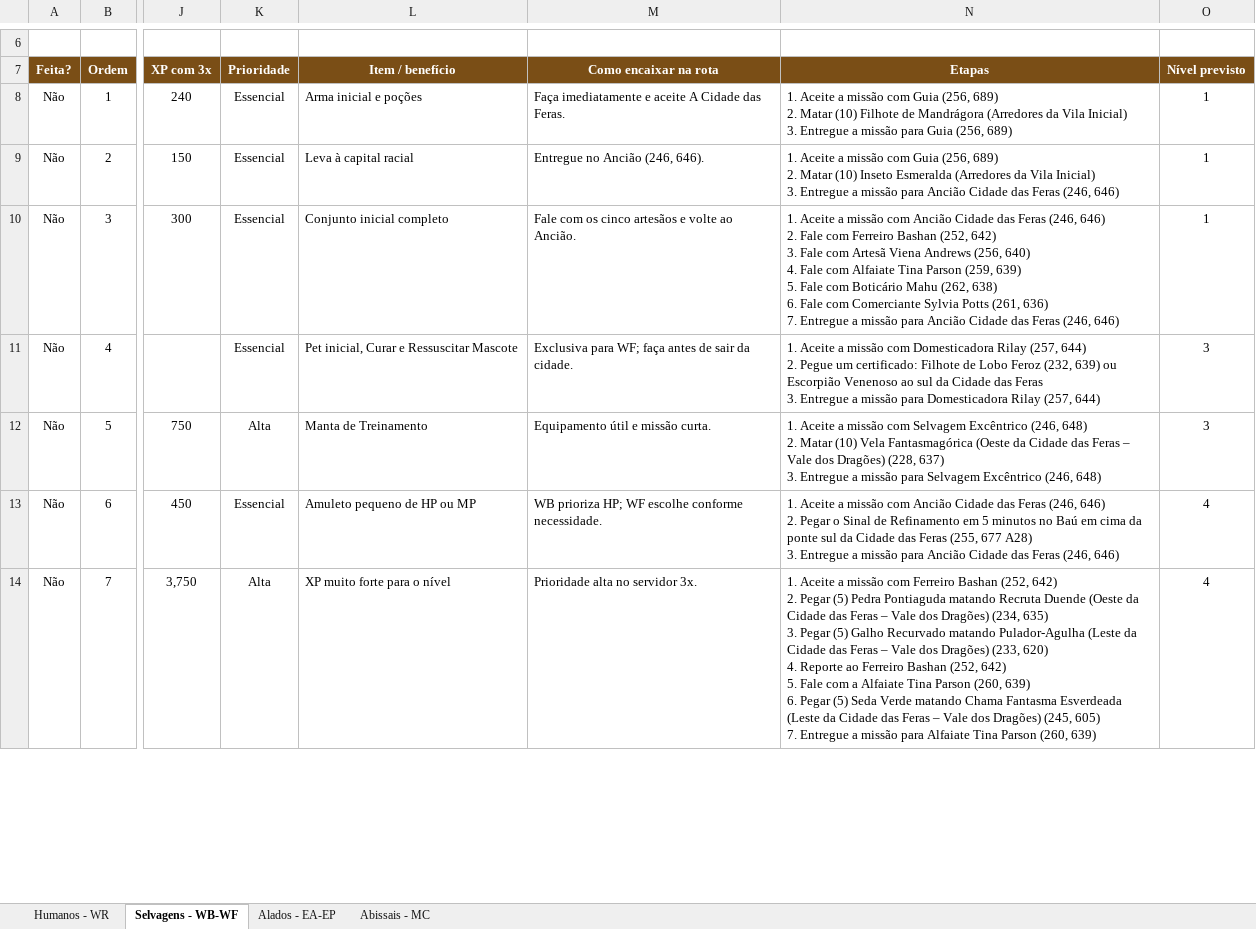
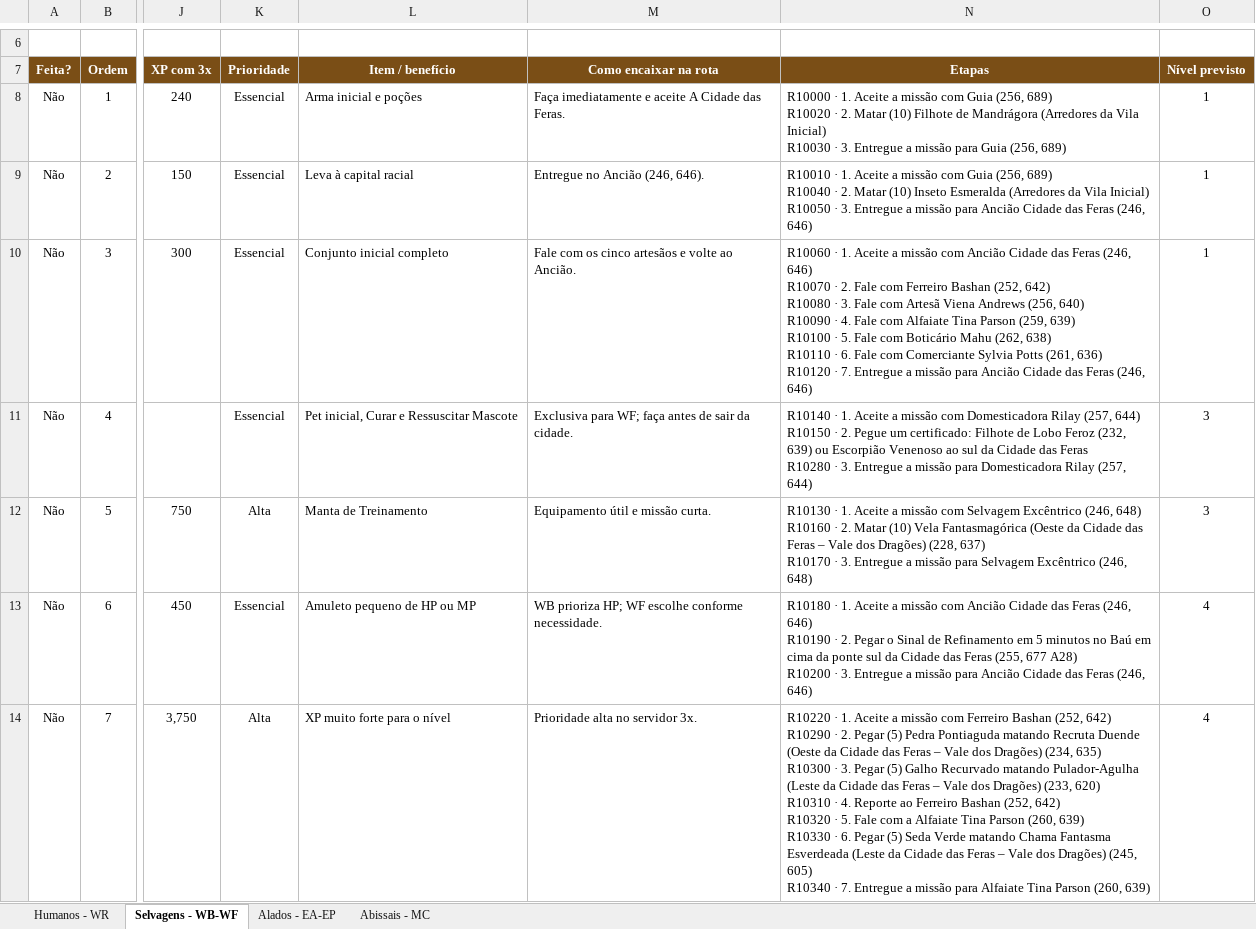
Before and after one commit to RogerCarvalhoOliveira/PWOverlay, an Excel workbook: data/rota_leveling_pw_144.xlsx, sheet Selvagens - WB-WF, drawn as a sheet; only a part is shown, gaps mark what is left out; values as stored, in another font and other column widths than the file's, no borders; conditional formats and table styles not drawn; ↵ is a line break in a cell; the diff covers the shown part only; the diff names each change by its address in the sheet, - before the commit and + after, or states it on an @@ line.

Commit message:
Otimiza rotas iniciais com etapas intercaladas

```diff
--- a/data/rota_leveling_pw_144.xlsx (sheet Selvagens - WB-WF)
+++ b/data/rota_leveling_pw_144.xlsx (sheet Selvagens - WB-WF)
-N8 (Etapas): 1. Aceite a missão com Guia (256, 689) ↵ 2. Matar (10) Filhote de Mandrágora (Arredores da Vila Inicial) ↵ 3. Entregue…
+N8 (Etapas): R10000 · 1. Aceite a missão com Guia (256, 689) ↵ R10020 · 2. Matar (10) Filhote de Mandrágora (Arredores da Vila Inicial) ↵ R10030 · 3. Entregue…
-N9 (Etapas): 1. Aceite a missão com Guia (256, 689) ↵ 2. Matar (10) Inseto Esmeralda (Arredores da Vila Inicial) ↵ 3. Entregue…
+N9 (Etapas): R10010 · 1. Aceite a missão com Guia (256, 689) ↵ R10040 · 2. Matar (10) Inseto Esmeralda (Arredores da Vila Inicial) ↵ R10050 · 3. Entregue…
-N10 (Etapas): 1. Aceite a missão com Ancião Cidade das Feras (246, 646) ↵ 2. Fale com Ferreiro Bashan (252, 642) ↵ 3. Fale com Artesã Viena Andrews (256, 640) ↵ 4. Fale com Alfaiate Tina Parson (259, 639) ↵ 5. Fale com Boticário Mahu (262, 638) ↵ 6. Fale com Comerciante Sylvia Potts (261, 636) ↵ 7. Entregue…
+N10 (Etapas): R10060 · 1. Aceite a missão com Ancião Cidade das Feras (246, 646) ↵ R10070 · 2. Fale com Ferreiro Bashan (252, 642) ↵ R10080 · 3. Fale com Artesã Viena Andrews (256, 640) ↵ R10090 · 4. Fale com Alfaiate Tina Parson (259, 639) ↵ R10100 · 5. Fale com Boticário Mahu (262, 638) ↵ R10110 · 6. Fale com Comerciante Sylvia Potts (261, 636) ↵ R10120 · 7. Entregue…
-N11 (Etapas): 1. Aceite a missão com Domesticadora Rilay (257, 644) ↵ 2. Pegue um certificado: Filhote de Lobo Feroz (232, 639) ou Escorpião Venenoso ao sul da Cidade das Feras ↵ 3. Entregue…
+N11 (Etapas): R10140 · 1. Aceite a missão com Domesticadora Rilay (257, 644) ↵ R10150 · 2. Pegue um certificado: Filhote de Lobo Feroz (232, 639) ou Escorpião Venenoso ao sul da Cidade das Feras ↵ R10280 · 3. Entregue…
-N12 (Etapas): 1. Aceite a missão com Selvagem Excêntrico (246, 648) ↵ 2. Matar (10) Vela Fantasmagórica (Oeste da Cidade das Feras – Vale dos Dragões) (228, 637) ↵ 3. Entregue…
+N12 (Etapas): R10130 · 1. Aceite a missão com Selvagem Excêntrico (246, 648) ↵ R10160 · 2. Matar (10) Vela Fantasmagórica (Oeste da Cidade das Feras – Vale dos Dragões) (228, 637) ↵ R10170 · 3. Entregue…
-N13 (Etapas): 1. Aceite a missão com Ancião Cidade das Feras (246, 646) ↵ 2. Pegar o Sinal de Refinamento em 5 minutos no Baú em cima da ponte sul da Cidade das Feras (255, 677 A28) ↵ 3. Entregue…
+N13 (Etapas): R10180 · 1. Aceite a missão com Ancião Cidade das Feras (246, 646) ↵ R10190 · 2. Pegar o Sinal de Refinamento em 5 minutos no Baú em cima da ponte sul da Cidade das Feras (255, 677 A28) ↵ R10200 · 3. Entregue…
-N14 (Etapas): 1. Aceite a missão com Ferreiro Bashan (252, 642) ↵ 2. Pegar (5) Pedra Pontiaguda matando Recruta Duende (Oeste da Cidade das Feras – Vale dos Dragões) (234, 635) ↵ 3. Pegar (5) Galho Recurvado matando Pulador-Agulha (Leste da Cidade das Feras – Vale dos Dragões) (233, 620) ↵ 4. Reporte ao Ferreiro Bashan (252, 642) ↵ 5. Fale com a Alfaiate Tina Parson (260, 639) ↵ 6. Pegar (5) Seda Verde matando Chama Fantasma Esverdeada (Leste da Cidade das Feras – Vale dos Dragões) (245, 605) ↵ 7. Entregue…
+N14 (Etapas): R10220 · 1. Aceite a missão com Ferreiro Bashan (252, 642) ↵ R10290 · 2. Pegar (5) Pedra Pontiaguda matando Recruta Duende (Oeste da Cidade das Feras – Vale dos Dragões) (234, 635) ↵ R10300 · 3. Pegar (5) Galho Recurvado matando Pulador-Agulha (Leste da Cidade das Feras – Vale dos Dragões) (233, 620) ↵ R10310 · 4. Reporte ao Ferreiro Bashan (252, 642) ↵ R10320 · 5. Fale com a Alfaiate Tina Parson (260, 639) ↵ R10330 · 6. Pegar (5) Seda Verde matando Chama Fantasma Esverdeada (Leste da Cidade das Feras – Vale dos Dragões) (245, 605) ↵ R10340 · 7. Entregue…
```
Also changed, not shown: 114 edited cells elsewhere in this sheet, sheet Alados - EA-EP, sheet Humanos - WR, sheet Abissais - MC, 12 other files.
